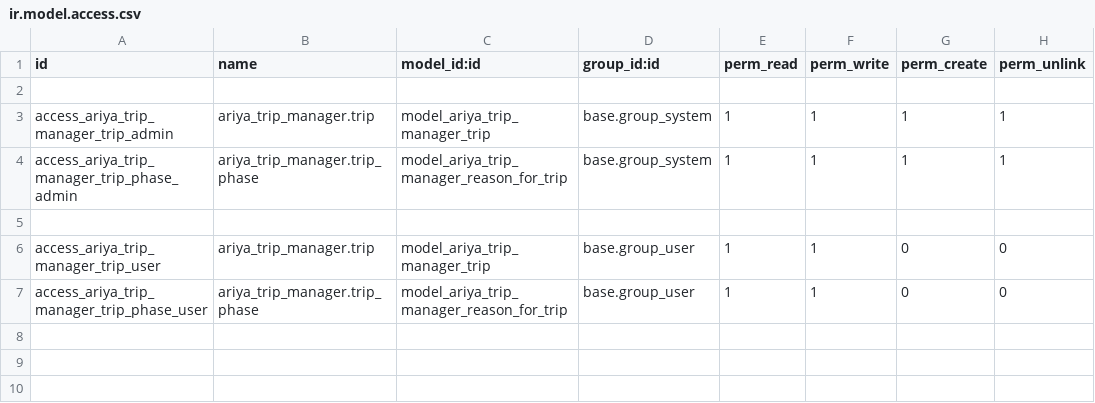
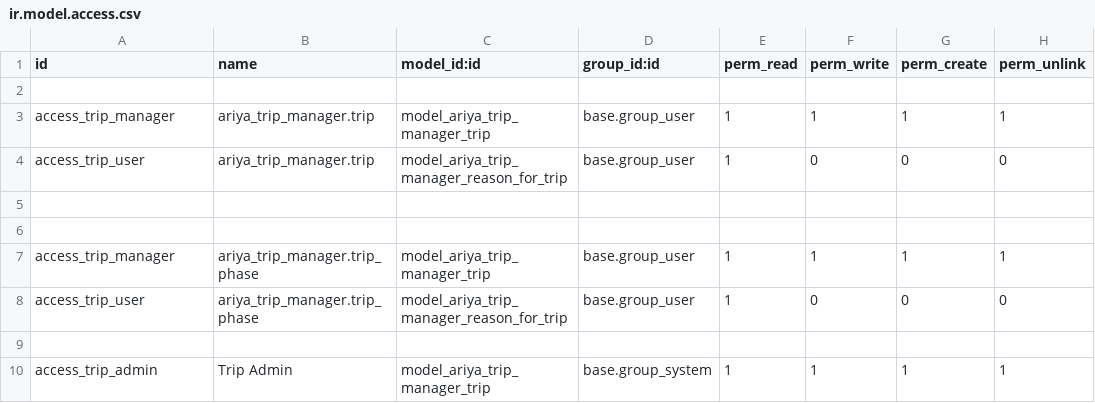
Before and after one commit to croatonian/ariya_custom_addons, a CSV file: ariya_trip_manager/security/ir.model.access.csv, drawn as a sheet.

Commit message:
broken access

```diff
--- a/ariya_trip_manager/security/ir.model.access.csv
+++ b/ariya_trip_manager/security/ir.model.access.csv
@@ -2,6 +2,9 @@ id,name,model_id:id,group_id:id,perm_read,perm_write,perm_create,perm_unlink
 
-access_ariya_trip_manager_trip_admin,ariya_trip_manager.trip,model_ariya_trip_manager_trip,base.group_system,1,1,1,1
-access_ariya_trip_manager_trip_phase_admin,ariya_trip_manager.trip_phase,model_ariya_trip_manager_reason_for_trip,base.group_system,1,1,1,1
+access_trip_manager,ariya_trip_manager.trip,model_ariya_trip_manager_trip,base.group_user,1,1,1,1
+access_trip_user,ariya_trip_manager.trip,model_ariya_trip_manager_reason_for_trip,base.group_user,1,0,0,0
 
-access_ariya_trip_manager_trip_user,ariya_trip_manager.trip,model_ariya_trip_manager_trip,base.group_user,1,1,0,0
-access_ariya_trip_manager_trip_phase_user,ariya_trip_manager.trip_phase,model_ariya_trip_manager_reason_for_trip,base.group_user,1,1,0,0
+
+access_trip_manager,ariya_trip_manager.trip_phase,model_ariya_trip_manager_trip,base.group_user,1,1,1,1
+access_trip_user,ariya_trip_manager.trip_phase,model_ariya_trip_manager_reason_for_trip,base.group_user,1,0,0,0
+
+access_trip_admin,Trip Admin,model_ariya_trip_manager_trip,base.group_system,1,1,1,1
```
Also changed, not shown: 2 other files.
